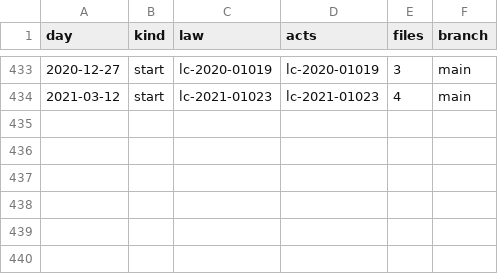
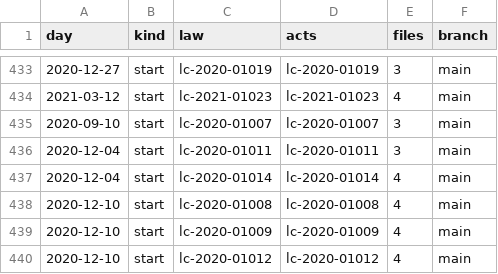
Before and after one commit to lexifina/brazil-sao-vicente-city-law, a CSV file: data/commits.csv, drawn as a sheet; only a part is shown, gaps mark what is left out; the diff names each change by its address in the sheet, - before the commit and + after, or states it on an @@ line.

Commit message:
Documentation, tables, tools and REPRODUCE.md
Appended 6 commits to cbd164618f7c; corpus sha256 b3a52b3e3b53f57b3cab0dd1c4ba24aff4235f48e4efc362ed5d5b313eadedbc, data retrieved 2026-11-06.

```diff
--- a/data/commits.csv
+++ b/data/commits.csv
+row 435: 2020-09-10 | start | lc-2020-01007 | lc-2020-01007 | 3 | main
+row 436: 2020-12-04 | start | lc-2020-01011 | lc-2020-01011 | 3 | main
+row 437: 2020-12-04 | start | lc-2020-01014 | lc-2020-01014 | 4 | main
+row 438: 2020-12-10 | start | lc-2020-01008 | lc-2020-01008 | 4 | main
+row 439: 2020-12-10 | start | lc-2020-01009 | lc-2020-01009 | 4 | main
+row 440: 2020-12-10 | start | lc-2020-01012 | lc-2020-01012 | 4 | main
```
Also changed, not shown: data/laws.csv, 10 other files.
